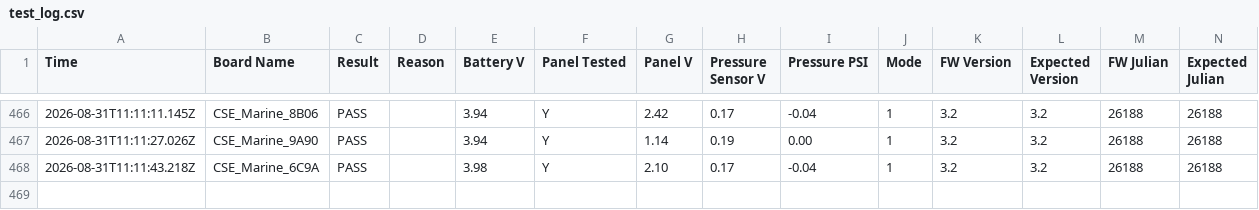
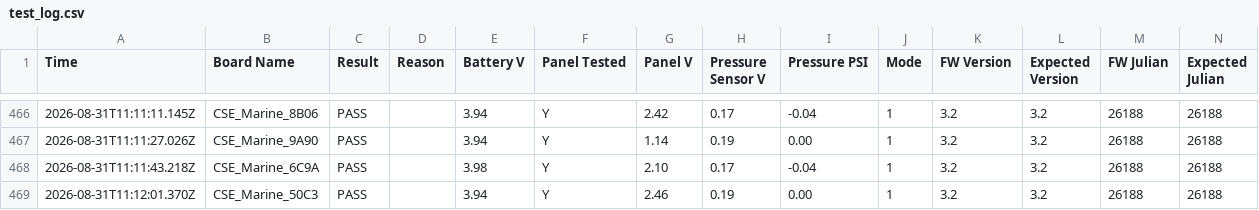
Before and after one commit to gmiedema-cse/Westshore-Testing-Log, a CSV file: test_log.csv, drawn as a sheet; only a part is shown, gaps mark what is left out; the diff names each change by its address in the sheet, - before the commit and + after, or states it on an @@ line.

Commit message:
Update test log (468 results)

```diff
--- a/test_log.csv
+++ b/test_log.csv
+row 469: 2026-08-31T11:12:01.370Z | CSE_Marine_50C3 | PASS |  | 3.94 | Y | 2.46 | 0.19 | 0.00 | 1 | 3.2 | 3.2 | 26188 | 26188
```
